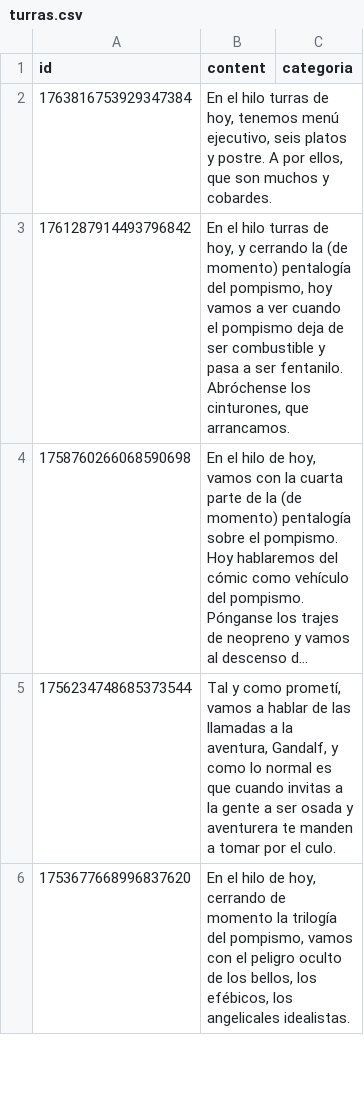
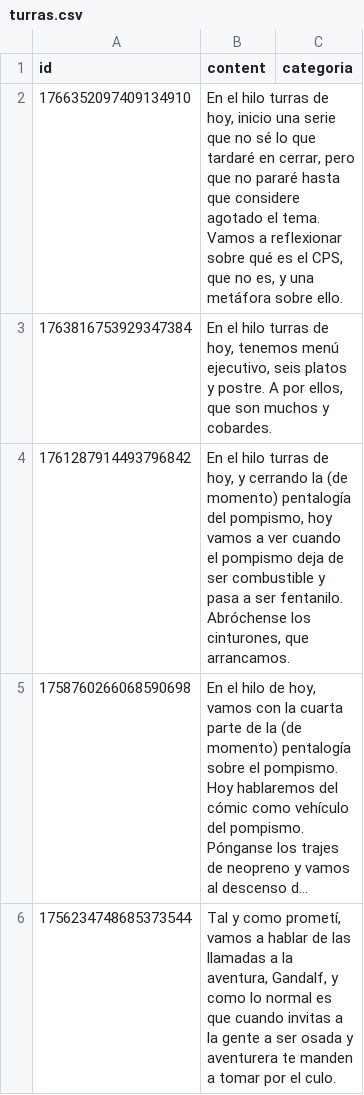
Before and after one commit to karliky/turrero, a CSV file: db/turras.csv, drawn as a sheet; only a part is shown; the shorter side is filled out with more unchanged rows; long unchanged cells end in …; the diff names each change by its address in the sheet, - before the commit and + after, or states it on an @@ line.

```diff
--- a/db/turras.csv
+++ b/db/turras.csv
+row 2: 1766352097409134910 | En el hilo turras de hoy, inicio una serie que no sé lo que tardaré en cerrar, pero que no pararé hasta que considere agotado el tema. Vamos a reflexionar sobre qué es el CPS, que no es, y una metáfora sobre ello.
```
Also changed, not shown: 1 other file.
